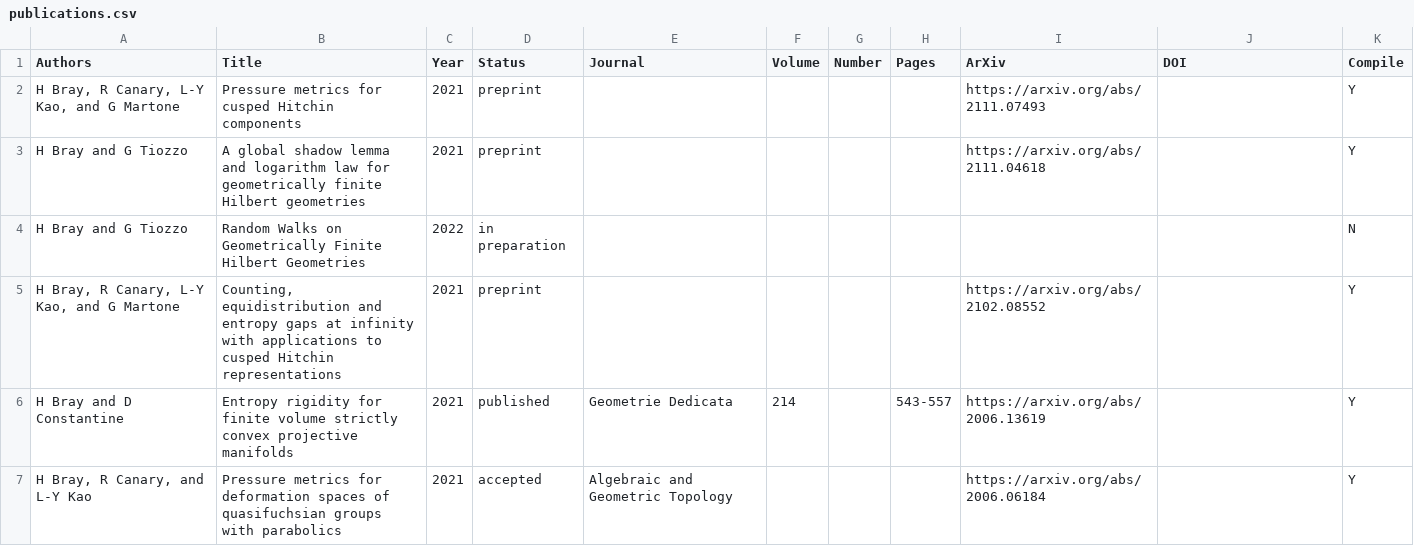
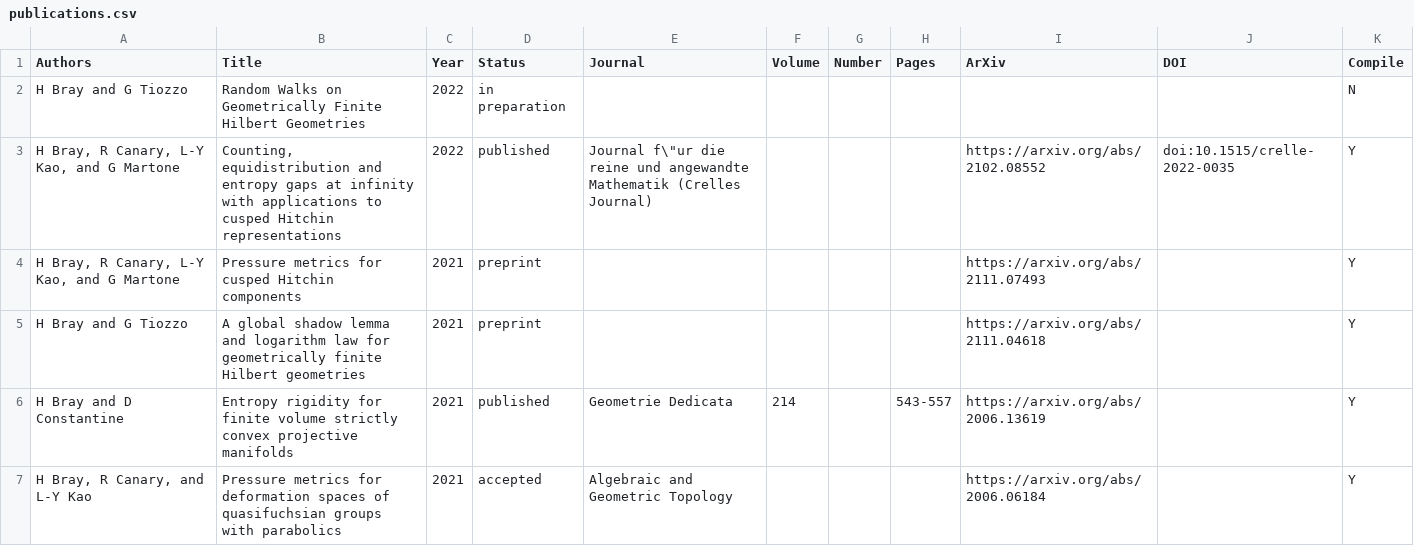
Before and after one commit to hdbray/cv_builder, a CSV file: csv_files/publications.csv, drawn as a sheet; only a part is shown.

```diff
--- a/csv_files/publications.csv
+++ b/csv_files/publications.csv
@@ -1,6 +1,6 @@
 Authors,Title,Year,Status,Journal,Volume,Number,Pages,ArXiv,DOI,Compile
+H Bray and G Tiozzo,Random Walks on Geometrically Finite Hilbert Geometries,2022,in preparation,,,,,,,N
+"H Bray, R Canary, L-Y Kao, and G Martone","Counting, equidistribution and entropy gaps at infinity with applications to cusped Hitchin representations",2022,published,"Journal f\""ur die reine und angewandte Mathematik (Crelles Journal)",,,,https://arxiv.org/abs/2102.08552,doi:10.1515/crelle-2022-0035,Y
 "H Bray, R Canary, L-Y Kao, and G Martone",Pressure metrics for cusped Hitchin components,2021,preprint,,,,,https://arxiv.org/abs/2111.07493,,Y
 H Bray and G Tiozzo,A global shadow lemma and logarithm law for geometrically finite Hilbert geometries,2021,preprint,,,,,https://arxiv.org/abs/2111.04618,,Y
-H Bray and G Tiozzo,Random Walks on Geometrically Finite Hilbert Geometries,2022,in preparation,,,,,,,N
-"H Bray, R Canary, L-Y Kao, and G Martone","Counting, equidistribution and entropy gaps at infinity with applications to cusped Hitchin representations",2021,preprint,,,,,https://arxiv.org/abs/2102.08552,,Y
 H Bray and D Constantine,Entropy rigidity for finite volume strictly convex projective manifolds,2021,published,Geometrie Dedicata,214,,543-557,https://arxiv.org/abs/2006.13619,,Y
```
Also changed, not shown: csv_files/mentees.csv, csv_files/mentoring.csv, 10 other files.
